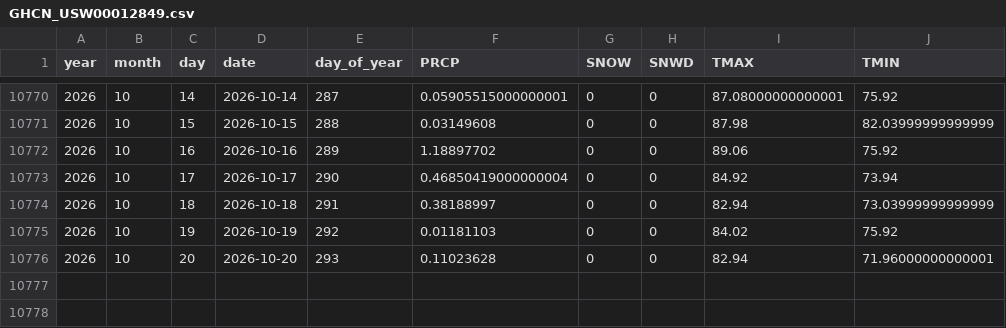
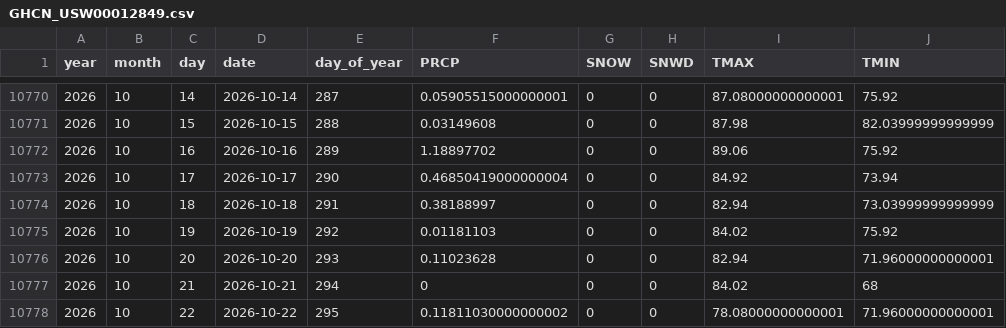
Before and after one commit to Colinifer/weather, a CSV file: data/GHCN_USW00012849.csv, drawn as a sheet; only a part is shown, gaps mark what is left out.

```diff
--- a/data/GHCN_USW00012849.csv
+++ b/data/GHCN_USW00012849.csv
@@ -10776 +10776,3 @@ year,month,day,date,day_of_year,PRCP,SNOW,SNWD,TMAX,TMIN
 2026,10,20,2026-10-20,293,0.11023628,0,0,82.94,71.96000000000001
+2026,10,21,2026-10-21,294,0,0,0,84.02,68
+2026,10,22,2026-10-22,295,0.11811030000000002,0,0,78.08000000000001,71.96000000000001
```
Also changed, not shown: data/GHCN_USW00054734.csv, data/GHCN_USW00094720.csv, 21 other files.
